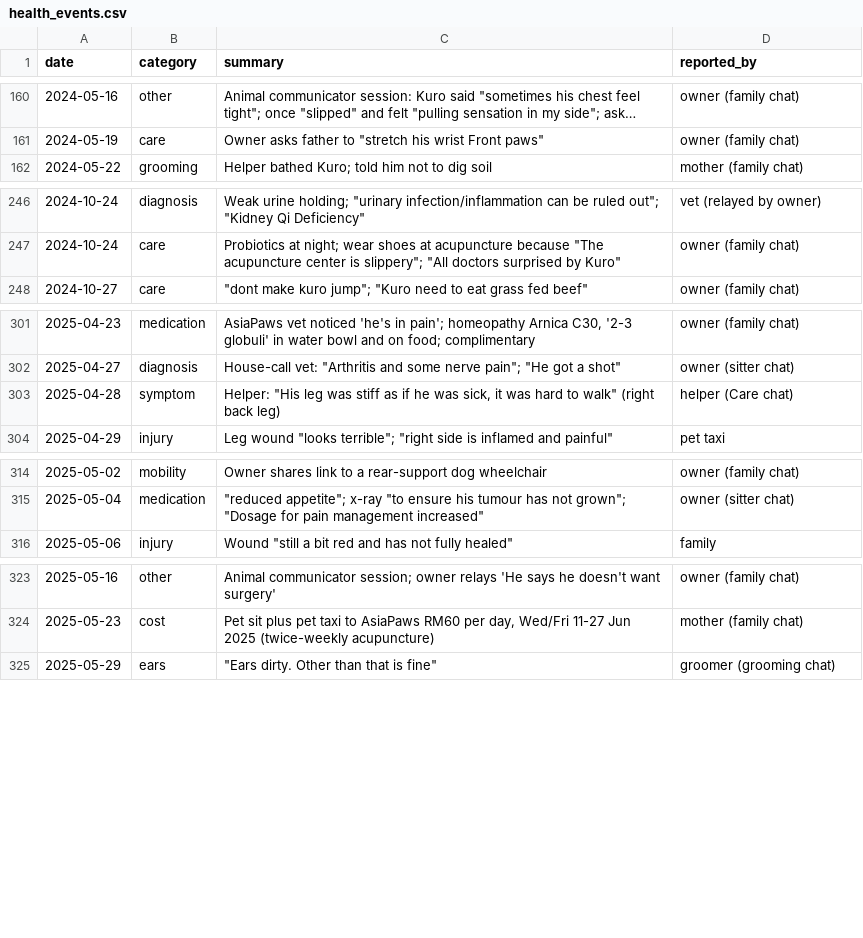
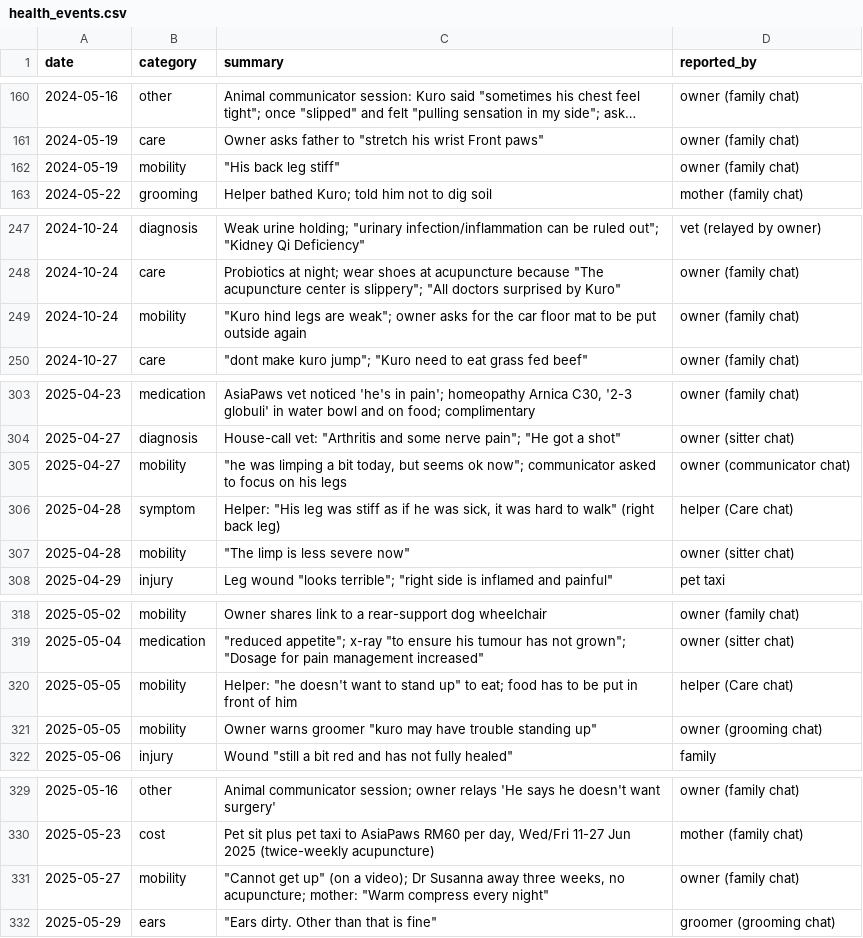
Before and after one commit to nghuixin/os-kuro-archives, a CSV file: data/processed/clinical/health_events.csv, drawn as a sheet; only a part is shown, gaps mark what is left out; long unchanged cells end in …; the diff covers the shown part only; the diff names each change by its address in the sheet, - before the commit and + after, or states it on an @@ line.

```diff
--- a/data/processed/clinical/health_events.csv
+++ b/data/processed/clinical/health_events.csv
+row 162: 2024-05-19 | mobility | "His back leg stiff" | owner (family chat)
+row 249: 2024-10-24 | mobility | "Kuro hind legs are weak"; owner asks for the car floor mat to be put outside again | owner (family chat)
+row 305: 2025-04-27 | mobility | "he was limping a bit today, but seems ok now"; communicator asked to focus on his legs | owner (communicator chat)
+row 307: 2025-04-28 | mobility | "The limp is less severe now" | owner (sitter chat)
+row 320: 2025-05-05 | mobility | Helper: "he doesn't want to stand up" to eat; food has to be put in front of him | helper (Care chat)
+row 321: 2025-05-05 | mobility | Owner warns groomer "kuro may have trouble standing up" | owner (grooming chat)
+row 331: 2025-05-27 | mobility | "Cannot get up" (on a video); Dr Susanna away three weeks, no acupuncture; mother: "Warm compress every night" | owner (family chat)
```
Also changed, not shown: 2 added rows and 1 removed row elsewhere in this file, data/processed/clinical/prescriptions.csv, 7 other files.
